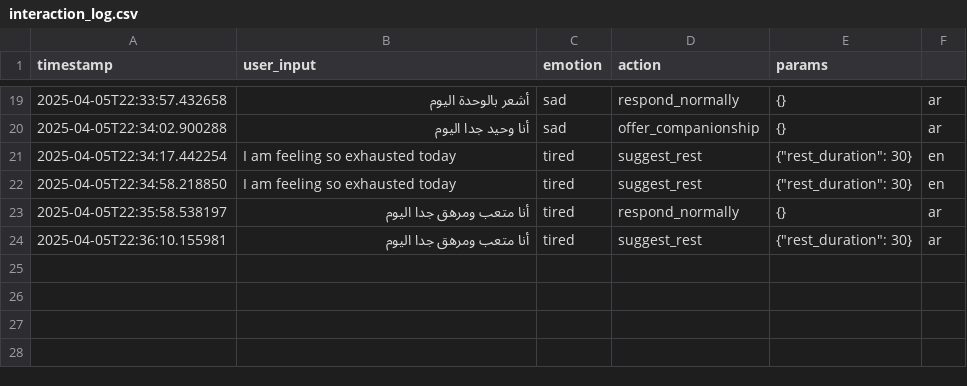
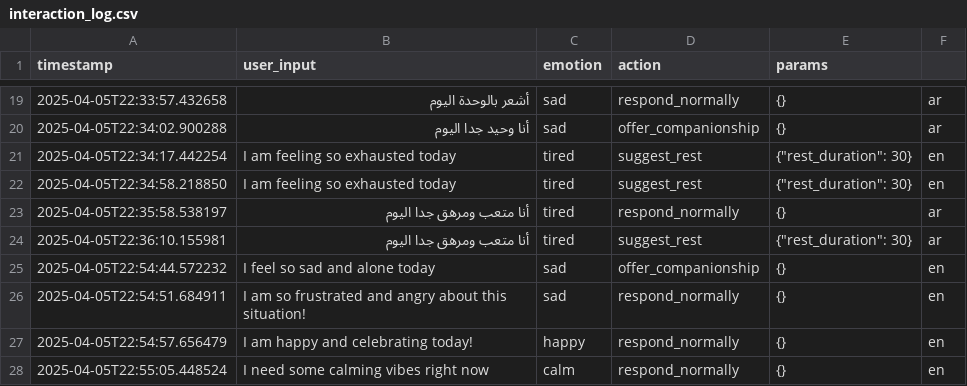
Before and after one commit to robencr8/mashaaer-core, a CSV file: logs/interaction_log.csv, drawn as a sheet; only a part is shown, gaps mark what is left out.

```diff
--- a/logs/interaction_log.csv
+++ b/logs/interaction_log.csv
@@ -24 +24,5 @@ timestamp,user_input,emotion,action,params
 2025-04-05T22:36:10.155981,أنا متعب ومرهق جدا اليوم,tired,suggest_rest,"{""rest_duration"": 30}",ar
+2025-04-05T22:54:44.572232,I feel so sad and alone today,sad,offer_companionship,{},en
+2025-04-05T22:54:51.684911,I am so frustrated and angry about this situation!,sad,respond_normally,{},en
+2025-04-05T22:54:57.656479,I am happy and celebrating today!,happy,respond_normally,{},en
+2025-04-05T22:55:05.448524,I need some calming vibes right now,calm,respond_normally,{},en
```
Also changed, not shown: 22 other files.
